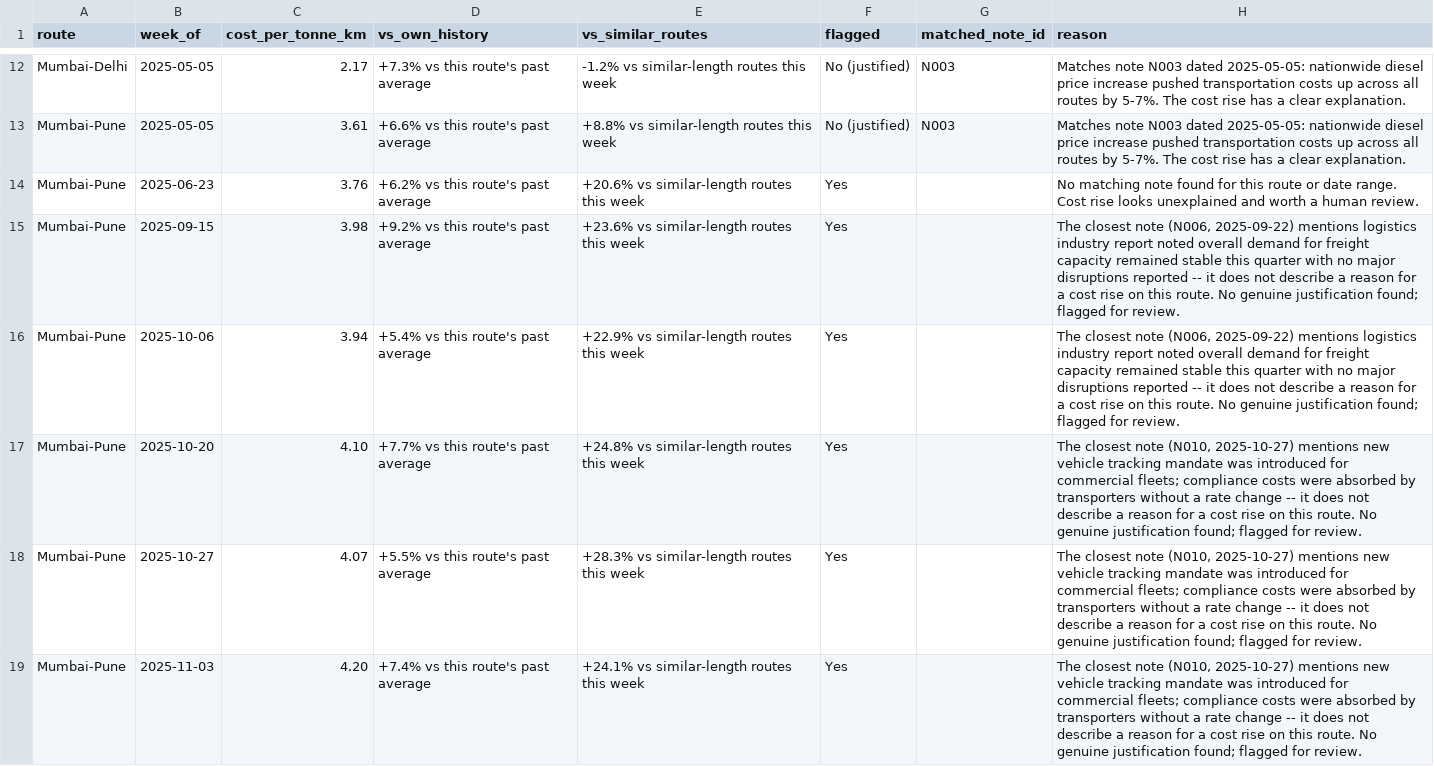
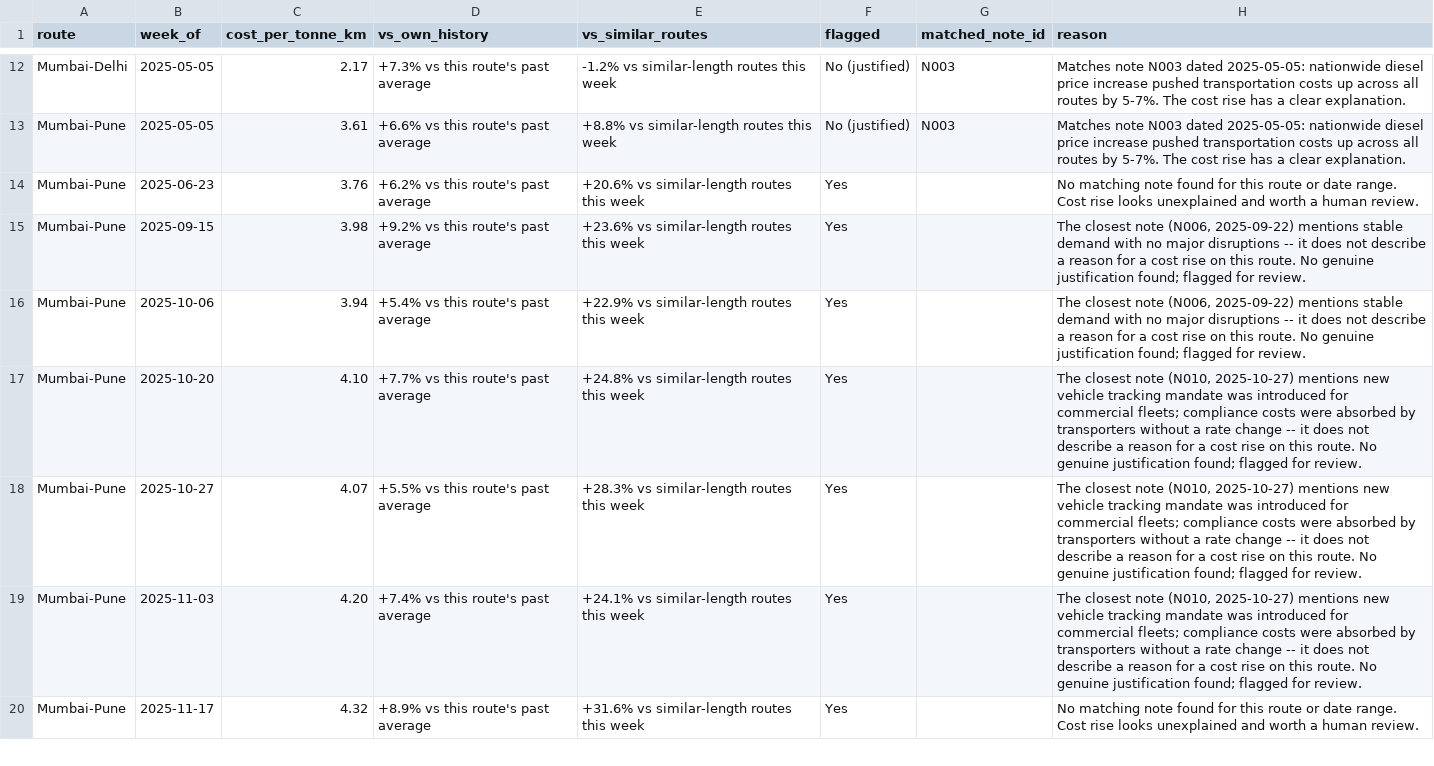
Before and after one commit to Vatsal057/freighttiger-shipping-assistant, a CSV file: submission_output.csv, drawn as a sheet; only a part is shown, gaps mark what is left out; the shorter side is filled out with more unchanged rows; the diff covers the shown part only.

```diff
--- a/submission_output.csv
+++ b/submission_output.csv
@@ -14,4 +14,4 @@ Mumbai-Pune,2025-05-05,3.61,+6.6% vs this route's past average,+8.8% vs similar-
 Mumbai-Pune,2025-06-23,3.76,+6.2% vs this route's past average,+20.6% vs similar-length routes this week,Yes,,No matching note found for this route or date range. Cost rise looks unexplained and worth a human review.
-Mumbai-Pune,2025-09-15,3.98,+9.2% vs this route's past average,+23.6% vs similar-length routes this week,Yes,,"The closest note (N006, 2025-09-22) mentions logistics industry report noted overall demand for freight capacity remained stable this quarter with no major disruptions reported -- it does not describe a reason for a cost rise on this route. No genuine justification found; flagged for review."
-Mumbai-Pune,2025-10-06,3.94,+5.4% vs this route's past average,+22.9% vs similar-length routes this week,Yes,,"The closest note (N006, 2025-09-22) mentions logistics industry report noted overall demand for freight capacity remained stable this quarter with no major disruptions reported -- it does not describe a reason for a cost rise on this route. No genuine justification found; flagged for review."
+Mumbai-Pune,2025-09-15,3.98,+9.2% vs this route's past average,+23.6% vs similar-length routes this week,Yes,,"The closest note (N006, 2025-09-22) mentions stable demand with no major disruptions -- it does not describe a reason for a cost rise on this route. No genuine justification found; flagged for review."
+Mumbai-Pune,2025-10-06,3.94,+5.4% vs this route's past average,+22.9% vs similar-length routes this week,Yes,,"The closest note (N006, 2025-09-22) mentions stable demand with no major disruptions -- it does not describe a reason for a cost rise on this route. No genuine justification found; flagged for review."
 Mumbai-Pune,2025-10-20,4.10,+7.7% vs this route's past average,+24.8% vs similar-length routes this week,Yes,,"The closest note (N010, 2025-10-27) mentions new vehicle tracking mandate was introduced for commercial fleets; compliance costs were absorbed by transporters without a rate change -- it does not describe a reason for a cost rise on this route. No genuine justification found; flagged for review."
```
Also changed, not shown: 1 removed row elsewhere in this file, 18 other files.
